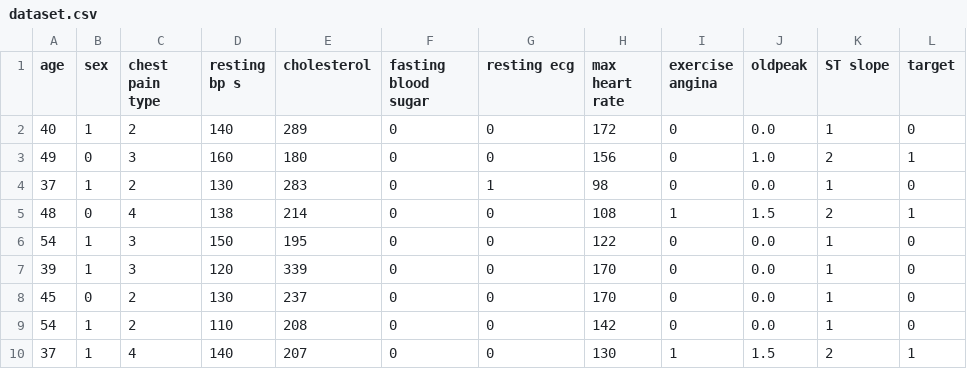
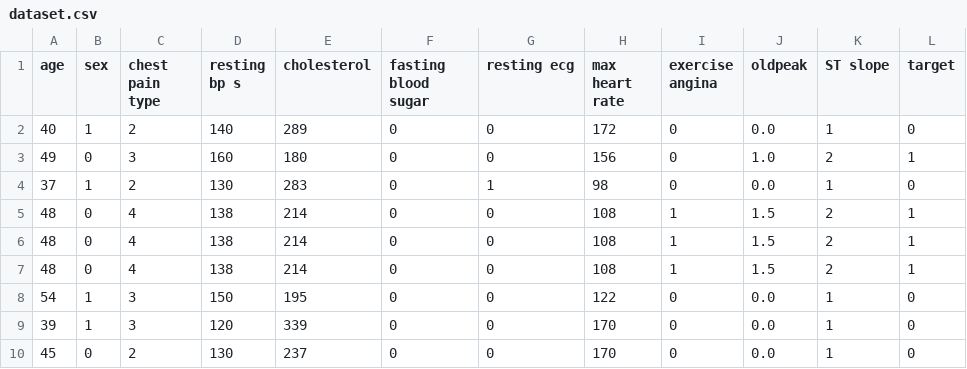
Before and after one commit to pooilee/ci-cd-duplicate, a CSV file: data/dataset.csv, drawn as a sheet; only a part is shown; the shorter side is filled out with more unchanged rows.

```diff
--- a/data/dataset.csv
+++ b/data/dataset.csv
@@ -5,2 +5,4 @@ age,sex,chest pain type,resting bp s,cholesterol,fasting blood sugar,resting ecg
 48,0,4,138,214,0,0,108,1,1.5,2,1
+48,0,4,138,214,0,0,108,1,1.5,2,1
+48,0,4,138,214,0,0,108,1,1.5,2,1
 54,1,3,150,195,0,0,122,0,0.0,1,0
```
Also changed, not shown: 5 other files.
